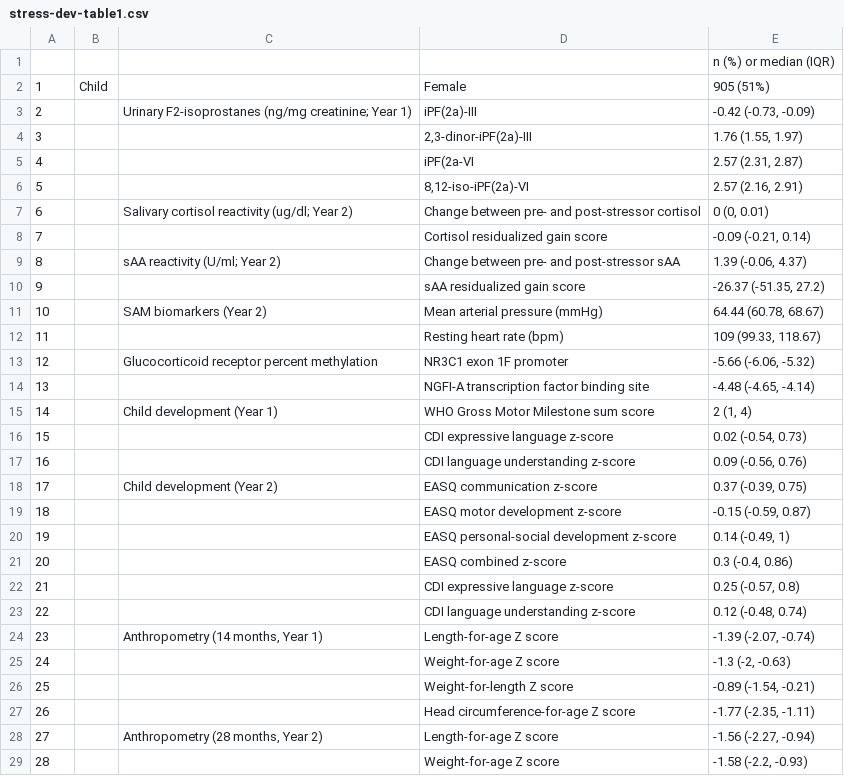
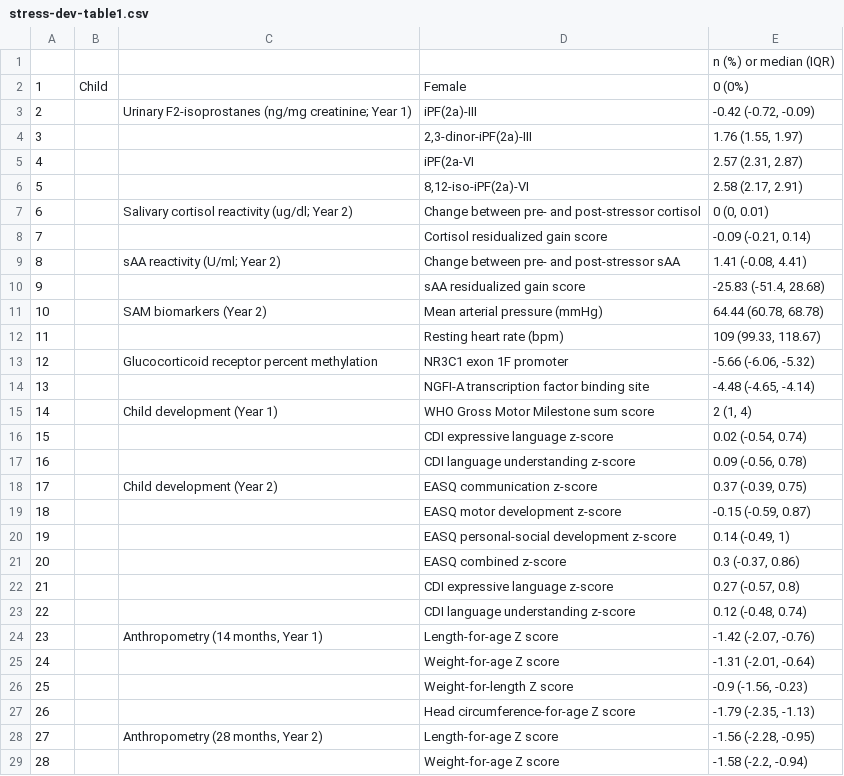
Before and after one commit to washb-eed-substudies/stress-dev, a CSV file: tables/stress-dev-table1.csv, drawn as a sheet; only a part is shown; the diff covers the shown part only.

```diff
--- a/tables/stress-dev-table1.csv
+++ b/tables/stress-dev-table1.csv
@@ -1,12 +1,12 @@
 "","","","","n (%) or median (IQR)"
-"1","Child","","Female","905 (51%)"
-"2","","Urinary F2-isoprostanes (ng/mg creatinine; Year 1)","iPF(2a)-III","-0.42 (-0.73, -0.09)"
+"1","Child","","Female","0 (0%)"
+"2","","Urinary F2-isoprostanes (ng/mg creatinine; Year 1)","iPF(2a)-III","-0.42 (-0.72, -0.09)"
 "3","","","2,3-dinor-iPF(2a)-III","1.76 (1.55, 1.97)"
 "4","","","iPF(2a-VI","2.57 (2.31, 2.87)"
-"5","","","8,12-iso-iPF(2a)-VI","2.57 (2.16, 2.91)"
+"5","","","8,12-iso-iPF(2a)-VI","2.58 (2.17, 2.91)"
 "6","","Salivary cortisol reactivity (ug/dl; Year 2)","Change between pre- and post-stressor cortisol","0 (0, 0.01)"
 "7","","","Cortisol residualized gain score","-0.09 (-0.21, 0.14)"
-"8","","sAA reactivity (U/ml; Year 2)","Change between pre- and post-stressor sAA","1.39 (-0.06, 4.37)"
-"9","","","sAA residualized gain score","-26.37 (-51.35, 27.2)"
-"10","","SAM biomarkers (Year 2)","Mean arterial pressure (mmHg)","64.44 (60.78, 68.67)"
+"8","","sAA reactivity (U/ml; Year 2)","Change between pre- and post-stressor sAA","1.41 (-0.08, 4.41)"
+"9","","","sAA residualized gain score","-25.83 (-51.4, 28.68)"
+"10","","SAM biomarkers (Year 2)","Mean arterial pressure (mmHg)","64.44 (60.78, 68.78)"
 "11","","","Resting heart rate (bpm)","109 (99.33, 118.67)"
@@ -15,4 +15,4 @@
 "14","","Child development (Year 1)","WHO Gross Motor Milestone sum score","2 (1, 4)"
-"15","","","CDI expressive language z-score","0.02 (-0.54, 0.73)"
-"16","","","CDI language understanding z-score","0.09 (-0.56, 0.76)"
+"15","","","CDI expressive language z-score","0.02 (-0.54, 0.74)"
+"16","","","CDI language understanding z-score","0.09 (-0.56, 0.78)"
 "17","","Child development (Year 2)","EASQ communication z-score","0.37 (-0.39, 0.75)"
@@ -20,10 +20,10 @@
 "19","","","EASQ personal-social development z-score","0.14 (-0.49, 1)"
-"20","","","EASQ combined z-score","0.3 (-0.4, 0.86)"
-"21","","","CDI expressive language z-score","0.25 (-0.57, 0.8)"
+"20","","","EASQ combined z-score","0.3 (-0.37, 0.86)"
+"21","","","CDI expressive language z-score","0.27 (-0.57, 0.8)"
 "22","","","CDI language understanding z-score","0.12 (-0.48, 0.74)"
-"23","","Anthropometry (14 months, Year 1)","Length-for-age Z score","-1.39 (-2.07, -0.74)"
-"24","","","Weight-for-age Z score","-1.3 (-2, -0.63)"
-"25","","","Weight-for-length Z score","-0.89 (-1.54, -0.21)"
-"26","","","Head circumference-for-age Z score","-1.77 (-2.35, -1.11)"
-"27","","Anthropometry (28 months, Year 2)","Length-for-age Z score","-1.56 (-2.27, -0.94)"
-"28","","","Weight-for-age Z score","-1.58 (-2.2, -0.93)"
+"23","","Anthropometry (14 months, Year 1)","Length-for-age Z score","-1.42 (-2.07, -0.76)"
+"24","","","Weight-for-age Z score","-1.31 (-2.01, -0.64)"
+"25","","","Weight-for-length Z score","-0.9 (-1.56, -0.23)"
+"26","","","Head circumference-for-age Z score","-1.79 (-2.35, -1.13)"
+"27","","Anthropometry (28 months, Year 2)","Length-for-age Z score","-1.56 (-2.28, -0.95)"
+"28","","","Weight-for-age Z score","-1.58 (-2.2, -0.94)"
```
Also changed, not shown: 8 edited cells elsewhere in this file, tables/stress-dev-table2.csv, tables/stress-dev-table3.csv, 28 other files.
